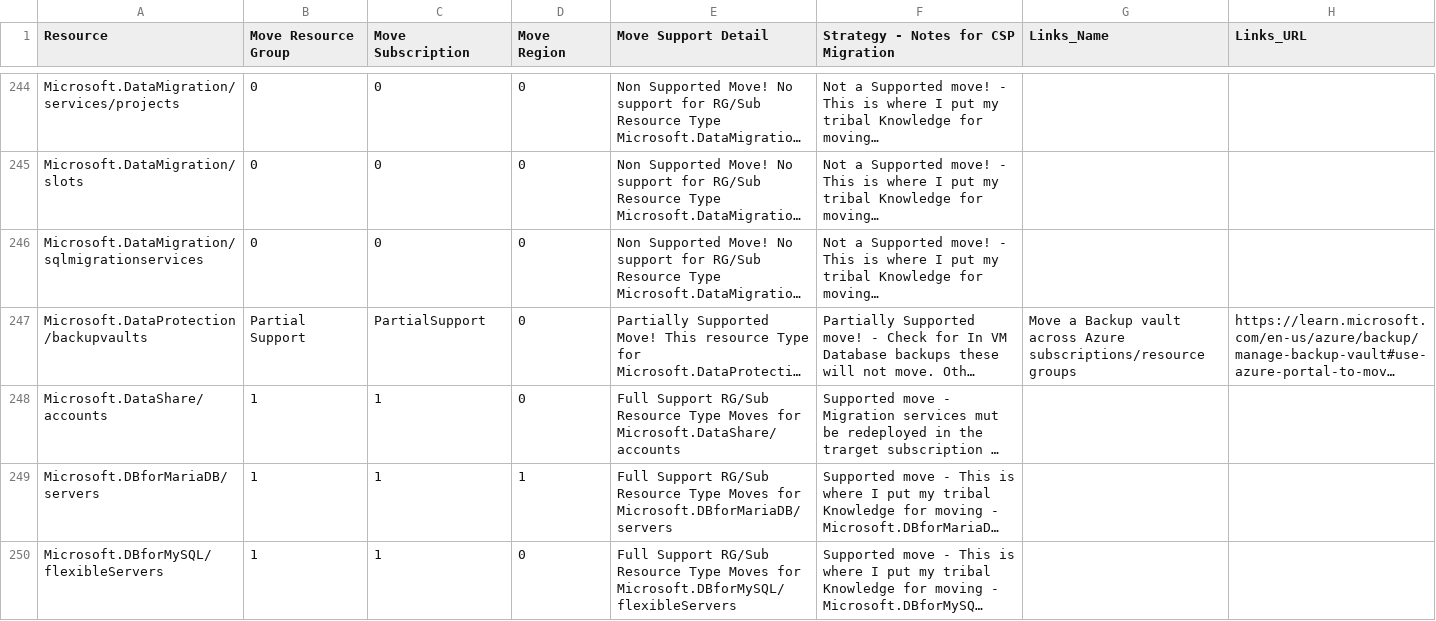
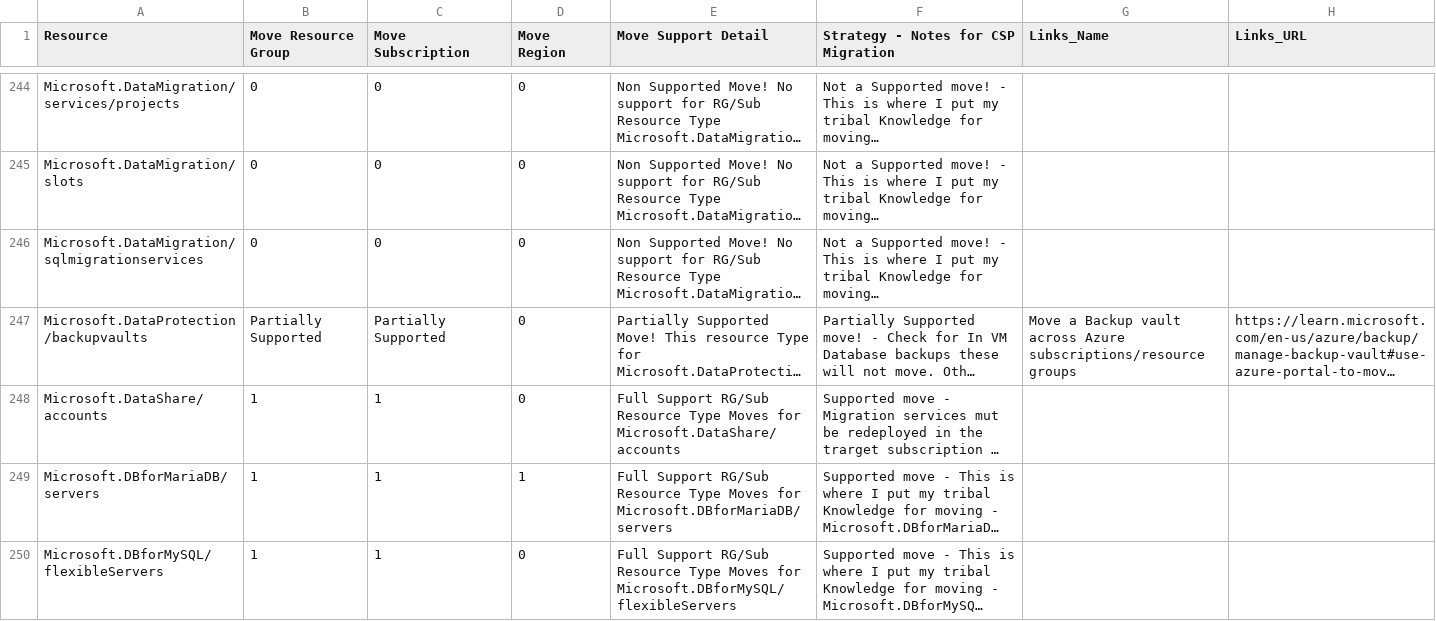
Before and after one commit to techwisejf/resource-capabilities-SCJF, a CSV file: CMST-FullMoveSupportMaster-Region.csv, drawn as a sheet; only a part is shown, gaps mark what is left out; long unchanged cells end in …; the diff names each change by its address in the sheet, - before the commit and + after, or states it on an @@ line.

Commit message:
Update CMST-FullMoveSupportMaster-Region.csv
updated move description value to Partially Supported for Microsoft.DataProtection/backupvaults

```diff
--- a/CMST-FullMoveSupportMaster-Region.csv
+++ b/CMST-FullMoveSupportMaster-Region.csv
-B247 (Move Resource Group): Partial Support
+B247 (Move Resource Group): Partially Supported
-C247 (Move Subscription): PartialSupport
+C247 (Move Subscription): Partially Supported
```
